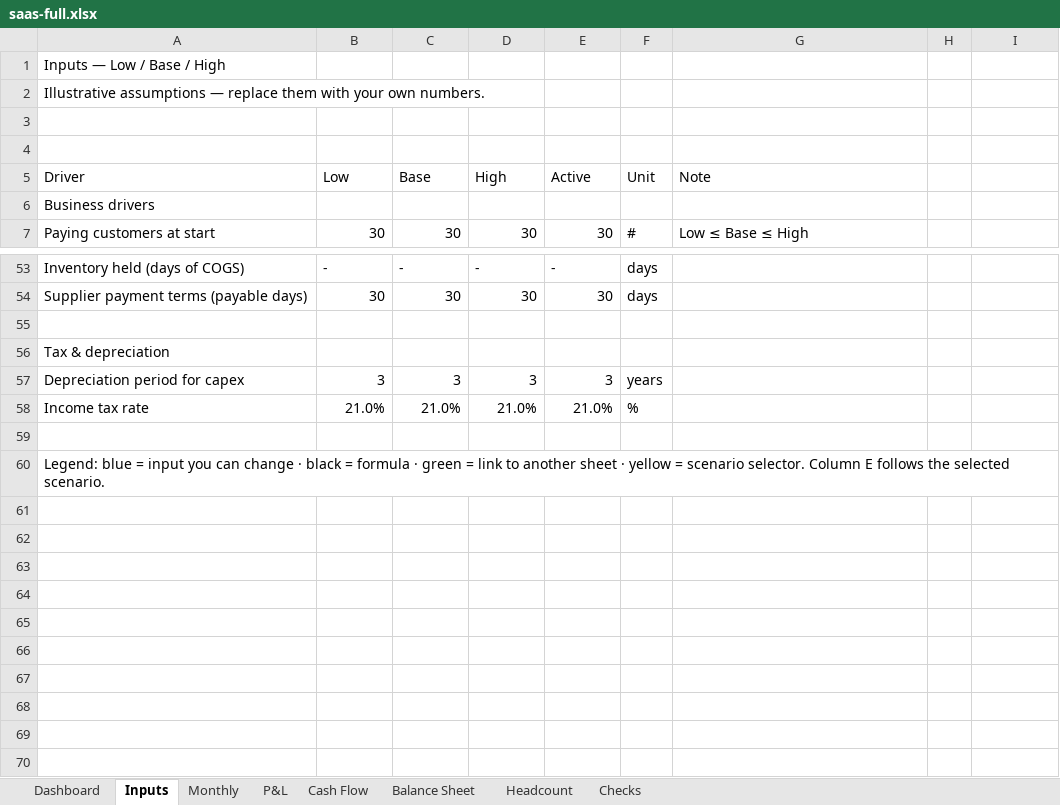
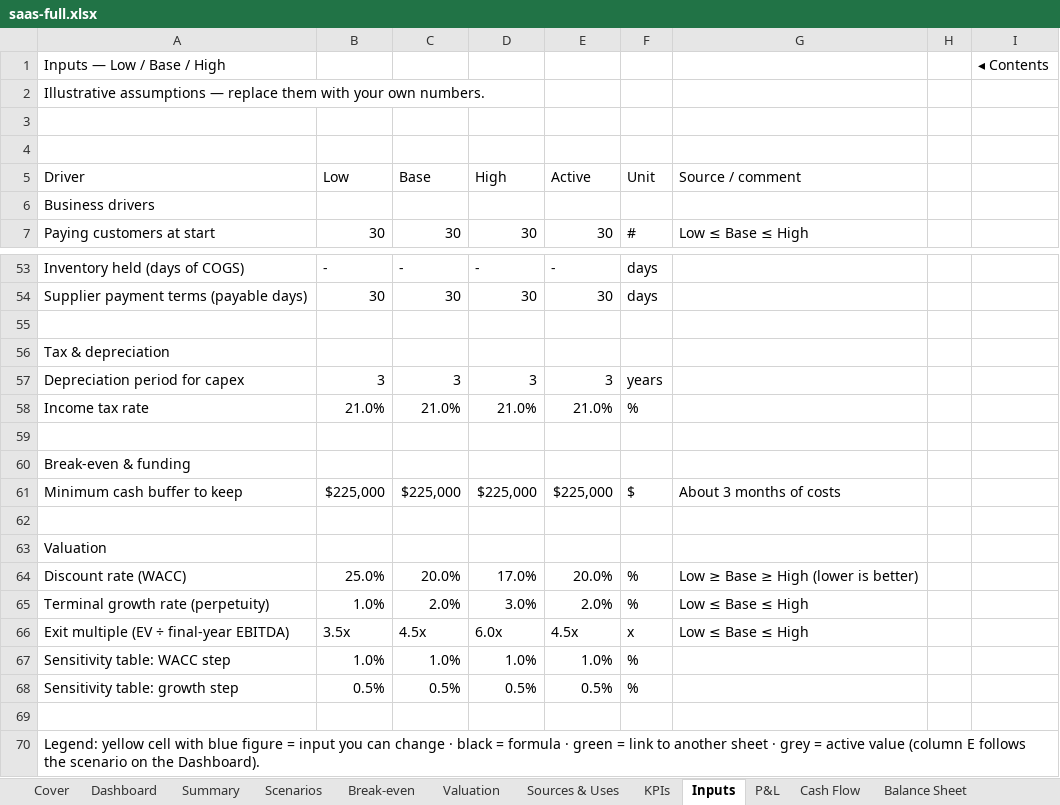
Before and after one commit to henrysheykin/finmodel-app, an Excel workbook: samples/saas-full.xlsx, sheet Inputs, drawn as a sheet; only a part is shown, gaps mark what is left out; values as stored, in another font and other column widths than the file's, no cell formats; the diff names each change by its address in the sheet, - before the commit and + after, or states it on an @@ line.

```diff
--- a/samples/saas-full.xlsx (sheet Inputs)
+++ b/samples/saas-full.xlsx (sheet Inputs)
+sheet tab: Cover
+sheet tab: Summary
+sheet tab: Scenarios
+sheet tab: Break-even
+sheet tab: Valuation
+sheet tab: Sources & Uses
+sheet tab: KPIs
-I1: (empty)
+I1: ◂ Contents
-G5: Note
+G5: Source / comment
-A60 (Driver): Legend: blue = input you can change · black = formula · green = link to another sheet · yellow = scenario selector. Column E follows the selected scenario.
+A60 (Driver): Break-even & funding
+row 61: Minimum cash buffer to keep | $225,000 | $225,000 | $225,000 | $225,000 | $ | About 3 months of costs
+row 62: (empty)
+row 63: Valuation
+row 64: Discount rate (WACC) | 25.0% | 20.0% | 17.0% | 20.0% | % | Low ≥ Base ≥ High (lower is better)
+row 65: Terminal growth rate (perpetuity) | 1.0% | 2.0% | 3.0% | 2.0% | % | Low ≤ Base ≤ High
+row 66: Exit multiple (EV ÷ final-year EBITDA) | 3.5x | 4.5x | 6.0x | 4.5x | x | Low ≤ Base ≤ High
+row 67: Sensitivity table: WACC step | 1.0% | 1.0% | 1.0% | 1.0% | %
+row 68: Sensitivity table: growth step | 0.5% | 0.5% | 0.5% | 0.5% | %
+row 69: (empty)
+row 70: Legend: yellow cell with blue figure = input you can change · black = formula · green = link to another sheet · grey = active value (column E follows the scenario on the Dashboard).
```
Also changed, not shown: sheet Dashboard, sheet Monthly, sheet Checks, sheet P&L, sheet Cash Flow, sheet Balance Sheet, 1 more sheet, other sheet tabs, cell formats, formulas that keep their value, charts or pictures, samples/fitness-full.xlsx, samples/home_services-full.xlsx, 22 other files.
